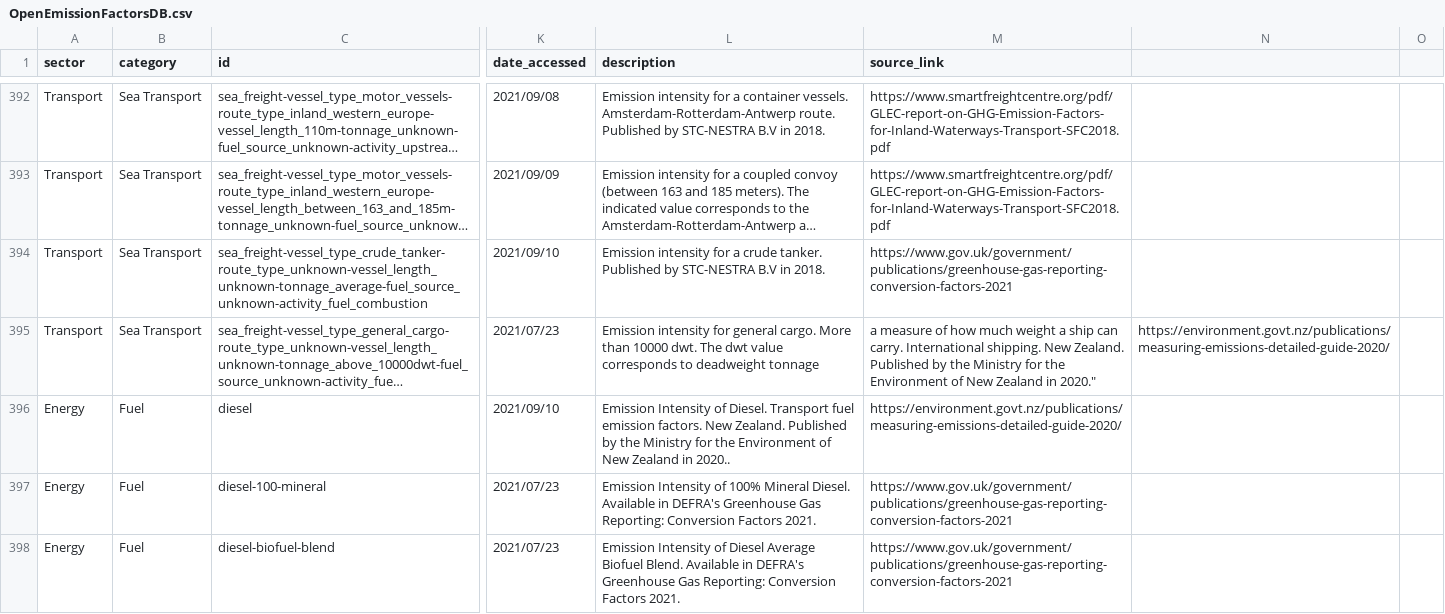
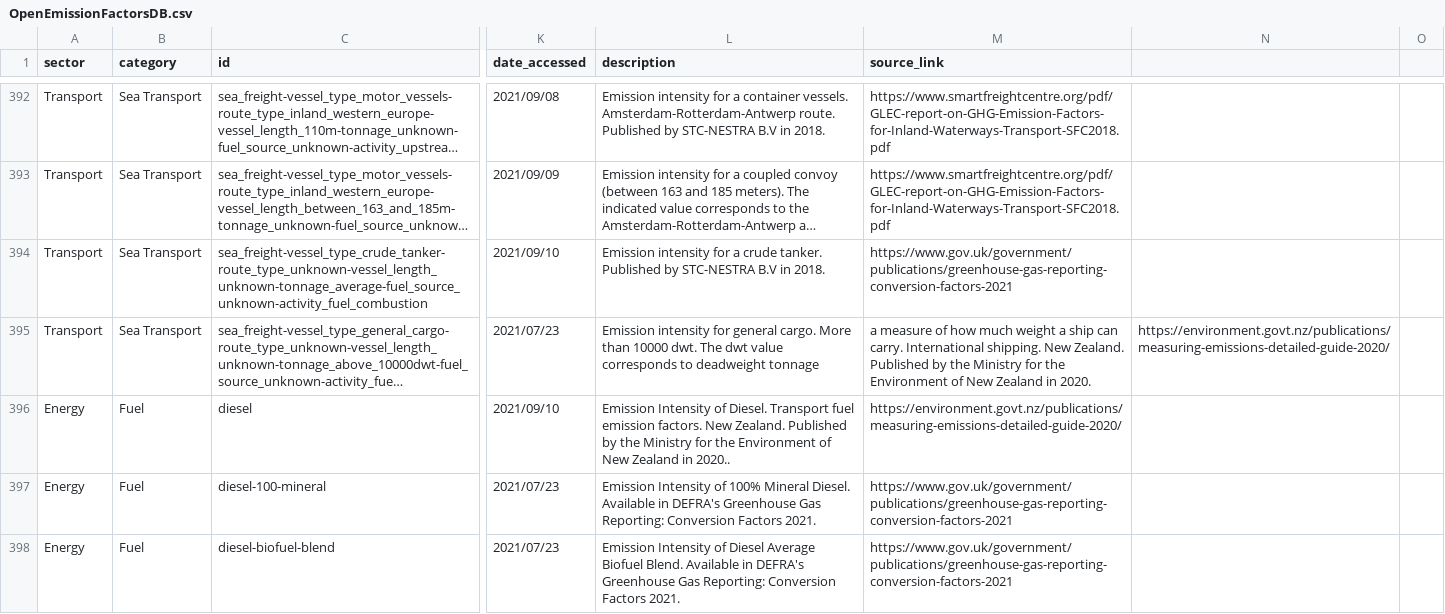
Before and after one commit to platy/Open-Emission-Factors-DB, a CSV file: OpenEmissionFactorsDB.csv, drawn as a sheet; only a part is shown, gaps mark what is left out; long unchanged cells end in …; the diff covers the shown part only; the diff names each change by its address in the sheet, - before the commit and + after, or states it on an @@ line.

Commit message:
Address final comments

```diff
--- a/OpenEmissionFactorsDB.csv
+++ b/OpenEmissionFactorsDB.csv
-M395 (source_link): …Zealand in 2020."
+M395 (source_link): …Zealand in 2020.
```
Also changed, not shown: 2 edited cells elsewhere in this file.
